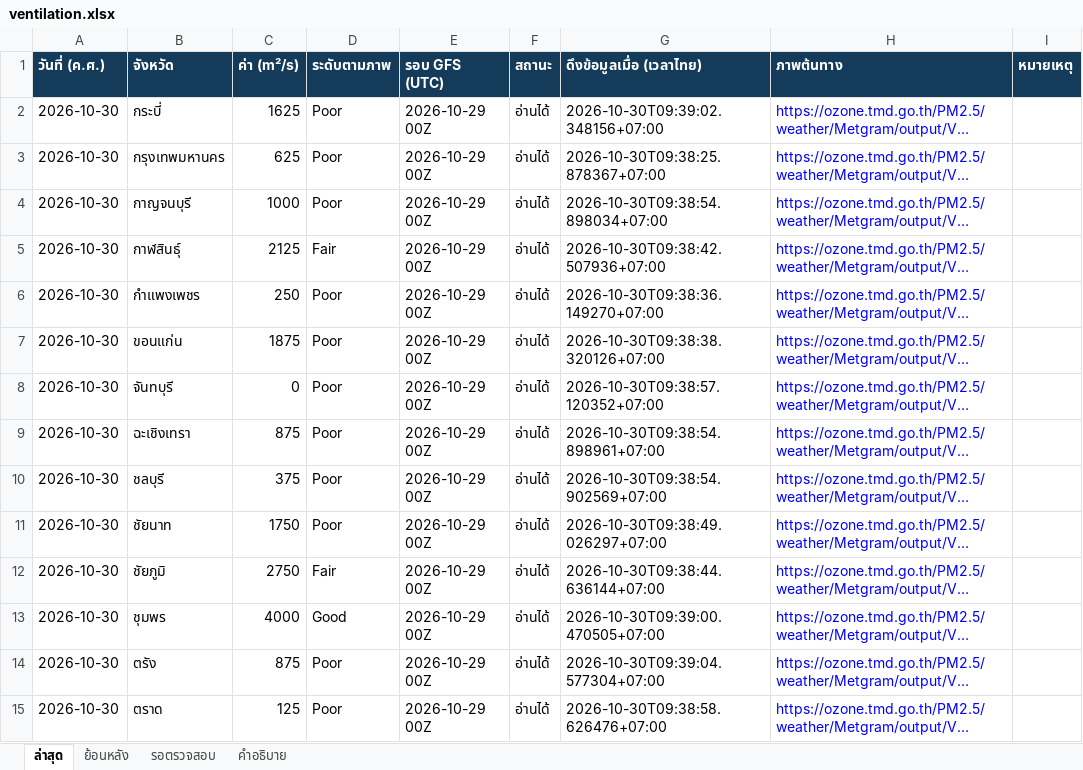
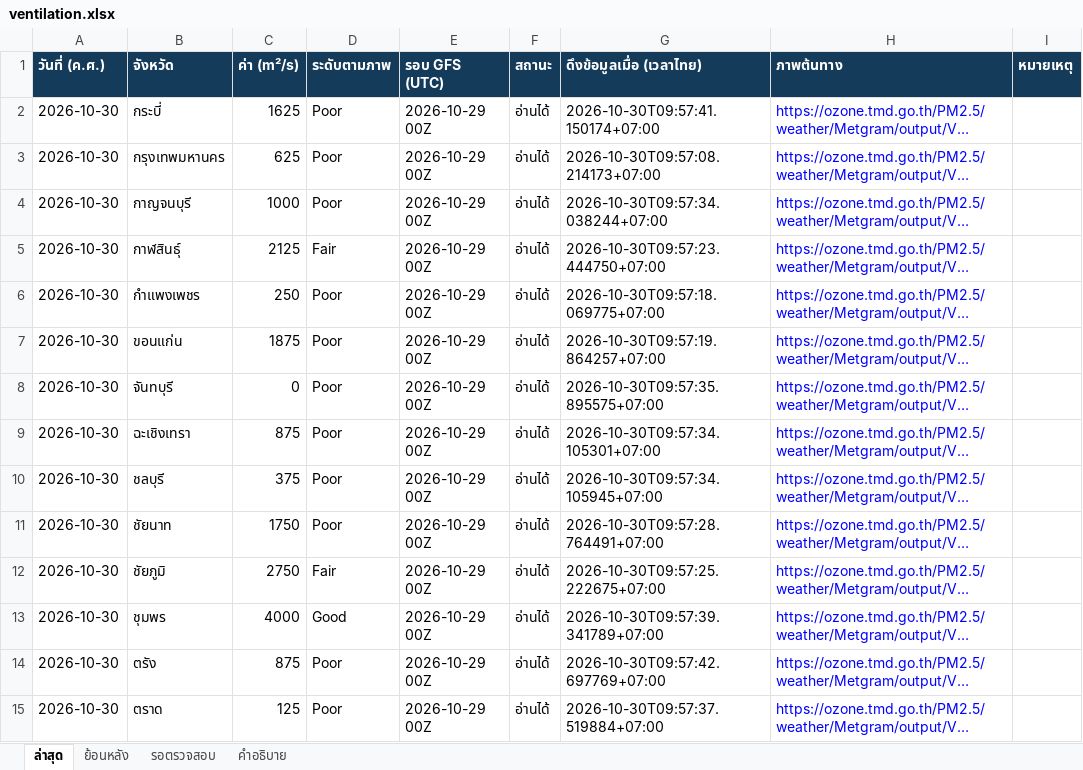
Before and after one commit to soraoudsuk-bit/Ventilation-Thailand, an Excel workbook: data/ventilation.xlsx, sheet ล่าสุด, drawn as a sheet; only a part is shown; long unchanged cells end in …; values as stored, in another font and other column widths than the file's, no borders; the diff covers the shown part only; the diff names each change by its address in the sheet, - before the commit and + after, or states it on an @@ line.

Commit message:
Update daily ventilation data

```diff
--- a/data/ventilation.xlsx (sheet ล่าสุด)
+++ b/data/ventilation.xlsx (sheet ล่าสุด)
-G2 (ดึงข้อมูลเมื่อ (เวลาไทย)): 2026-10-30T09:39:02.348156+07:00
+G2 (ดึงข้อมูลเมื่อ (เวลาไทย)): 2026-10-30T09:57:41.150174+07:00
-G3 (ดึงข้อมูลเมื่อ (เวลาไทย)): 2026-10-30T09:38:25.878367+07:00
+G3 (ดึงข้อมูลเมื่อ (เวลาไทย)): 2026-10-30T09:57:08.214173+07:00
-G4 (ดึงข้อมูลเมื่อ (เวลาไทย)): 2026-10-30T09:38:54.898034+07:00
+G4 (ดึงข้อมูลเมื่อ (เวลาไทย)): 2026-10-30T09:57:34.038244+07:00
-G5 (ดึงข้อมูลเมื่อ (เวลาไทย)): 2026-10-30T09:38:42.507936+07:00
+G5 (ดึงข้อมูลเมื่อ (เวลาไทย)): 2026-10-30T09:57:23.444750+07:00
-G6 (ดึงข้อมูลเมื่อ (เวลาไทย)): 2026-10-30T09:38:36.149270+07:00
+G6 (ดึงข้อมูลเมื่อ (เวลาไทย)): 2026-10-30T09:57:18.069775+07:00
-G7 (ดึงข้อมูลเมื่อ (เวลาไทย)): 2026-10-30T09:38:38.320126+07:00
+G7 (ดึงข้อมูลเมื่อ (เวลาไทย)): 2026-10-30T09:57:19.864257+07:00
-G8 (ดึงข้อมูลเมื่อ (เวลาไทย)): 2026-10-30T09:38:57.120352+07:00
+G8 (ดึงข้อมูลเมื่อ (เวลาไทย)): 2026-10-30T09:57:35.895575+07:00
-G9 (ดึงข้อมูลเมื่อ (เวลาไทย)): 2026-10-30T09:38:54.898961+07:00
+G9 (ดึงข้อมูลเมื่อ (เวลาไทย)): 2026-10-30T09:57:34.105301+07:00
-G10 (ดึงข้อมูลเมื่อ (เวลาไทย)): 2026-10-30T09:38:54.902569+07:00
+G10 (ดึงข้อมูลเมื่อ (เวลาไทย)): 2026-10-30T09:57:34.105945+07:00
-G11 (ดึงข้อมูลเมื่อ (เวลาไทย)): 2026-10-30T09:38:49.026297+07:00
+G11 (ดึงข้อมูลเมื่อ (เวลาไทย)): 2026-10-30T09:57:28.764491+07:00
-G12 (ดึงข้อมูลเมื่อ (เวลาไทย)): 2026-10-30T09:38:44.636144+07:00
+G12 (ดึงข้อมูลเมื่อ (เวลาไทย)): 2026-10-30T09:57:25.222675+07:00
-G13 (ดึงข้อมูลเมื่อ (เวลาไทย)): 2026-10-30T09:39:00.470505+07:00
+G13 (ดึงข้อมูลเมื่อ (เวลาไทย)): 2026-10-30T09:57:39.341789+07:00
-G14 (ดึงข้อมูลเมื่อ (เวลาไทย)): 2026-10-30T09:39:04.577304+07:00
+G14 (ดึงข้อมูลเมื่อ (เวลาไทย)): 2026-10-30T09:57:42.697769+07:00
-G15 (ดึงข้อมูลเมื่อ (เวลาไทย)): 2026-10-30T09:38:58.626476+07:00
+G15 (ดึงข้อมูลเมื่อ (เวลาไทย)): 2026-10-30T09:57:37.519884+07:00
```
Also changed, not shown: 63 edited cells elsewhere in this sheet, sheet ย้อนหลัง, 1 other file.
